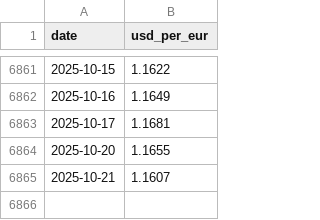
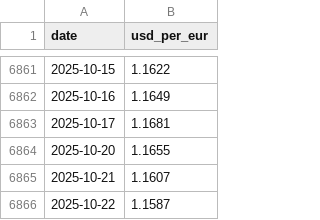
Before and after one commit to Leo10003/CryptoTaxCalc, a CSV file: automation/fx_ecb.csv, drawn as a sheet; only a part is shown, gaps mark what is left out.

```diff
--- a/automation/fx_ecb.csv
+++ b/automation/fx_ecb.csv
@@ -6865 +6865,2 @@
 "2025-10-21","1.1607"
+"2025-10-22","1.1587"
```
Also changed, not shown: 31 other files.
